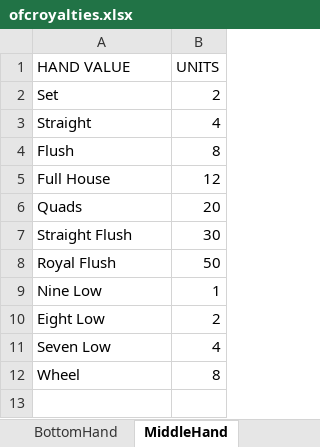
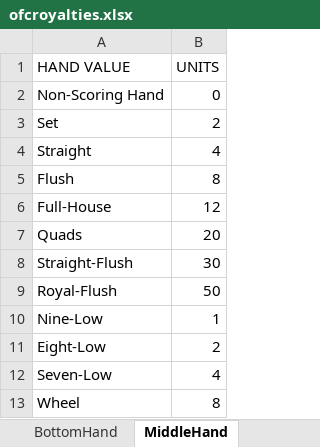
Before and after one commit to gsr142/OFC-Royalty-Calculator, an Excel workbook: ofcroyalties.xlsx, sheet MiddleHand, drawn as a sheet; values as stored, in another font and other column widths than the file's, no borders; addresses are those after the commit; the diff names each change by its address in the sheet, - before the commit and + after, or states it on an @@ line.

Commit message:
cleaned up classes, put hand vals into a variable

```diff
--- a/ofcroyalties.xlsx (sheet MiddleHand)
+++ b/ofcroyalties.xlsx (sheet MiddleHand)
+row 2: Non-Scoring Hand | 0
-A6 (HAND VALUE): Full House
+A6 (HAND VALUE): Full-House
-A8 (HAND VALUE): Straight Flush
+A8 (HAND VALUE): Straight-Flush
-A9 (HAND VALUE): Royal Flush
+A9 (HAND VALUE): Royal-Flush
-A10 (HAND VALUE): Nine Low
+A10 (HAND VALUE): Nine-Low
-A11 (HAND VALUE): Eight Low
+A11 (HAND VALUE): Eight-Low
-A12 (HAND VALUE): Seven Low
+A12 (HAND VALUE): Seven-Low
```
Also changed, not shown: sheet TopHand, sheet BottomHand, 2 other files.
